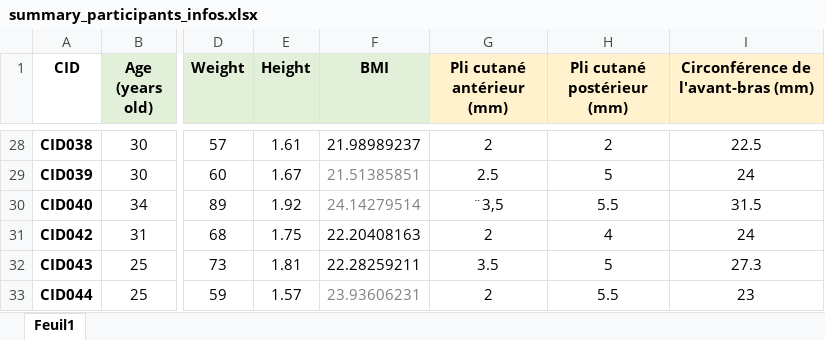
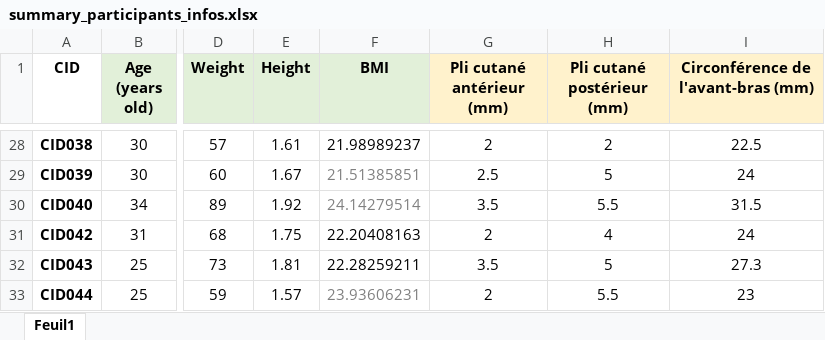
Before and after one commit to NicolasClairis/LGC_motiv, an Excel workbook: LGC_Motiv_results/study1/summary_participants_infos.xlsx, sheet Feuil1, drawn as a sheet; only a part is shown, gaps mark what is left out; values as stored, in another font and other column widths than the file's, no borders; the diff names each change by its address in the sheet, - before the commit and + after, or states it on an @@ line.

Commit message:
fix 040

```diff
--- a/LGC_Motiv_results/study1/summary_participants_infos.xlsx (sheet Feuil1)
+++ b/LGC_Motiv_results/study1/summary_participants_infos.xlsx (sheet Feuil1)
-G30 (Pli cutané antérieur (mm)): ¨3,5
+G30 (Pli cutané antérieur (mm)): 3.5
```
